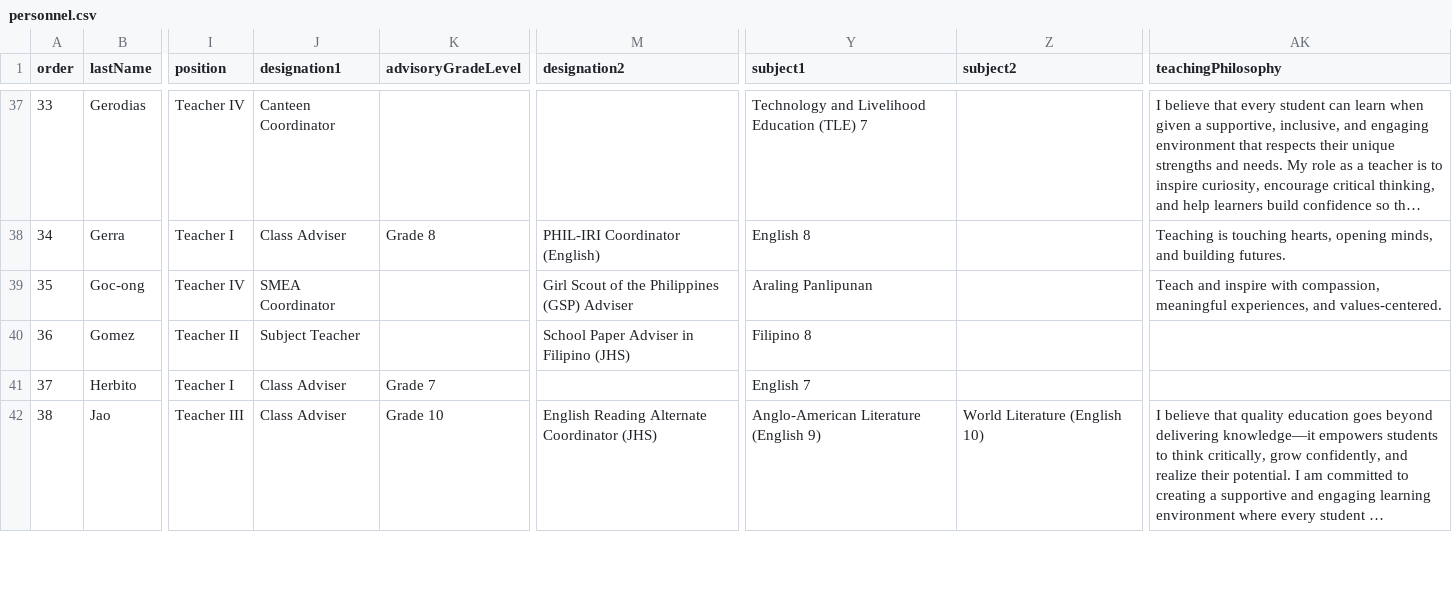
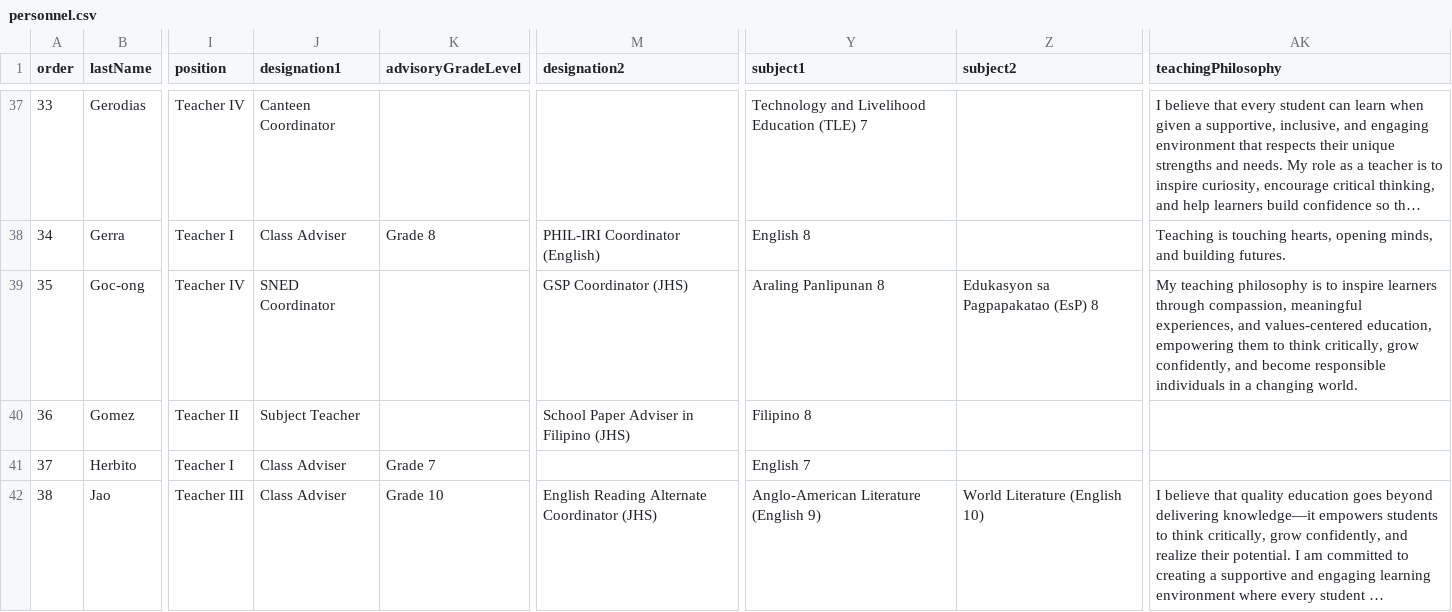
Before and after one commit to tr56seeker/tabunoc-nhs-website, a CSV file: public/data/personnel.csv, drawn as a sheet; only a part is shown, gaps mark what is left out; long unchanged cells end in …; the diff covers the shown part only; the diff names each change by its address in the sheet, - before the commit and + after, or states it on an @@ line.

Commit message:
Update personnel data

```diff
--- a/public/data/personnel.csv
+++ b/public/data/personnel.csv
-J39 (designation1): SMEA Coordinator
+J39 (designation1): SNED Coordinator
-M39 (designation2): Girl Scout of the Philippines (GSP) Adviser
+M39 (designation2): GSP Coordinator (JHS)
-Y39 (subject1): Araling Panlipunan
+Y39 (subject1): Araling Panlipunan 8
-Z39 (subject2): (empty)
+Z39 (subject2): Edukasyon sa Pagpapakatao (EsP) 8
-AK39 (teachingPhilosophy): Teach and inspire with compassion, meaningful experiences, and values-centered.
+AK39 (teachingPhilosophy): My teaching philosophy is to inspire learners through compassion, meaningful experiences, and values-centered education, empowering them to think critically, grow confidently, and become responsible individuals in a changing world.
```
Also changed, not shown: 8 edited cells elsewhere in this file.
